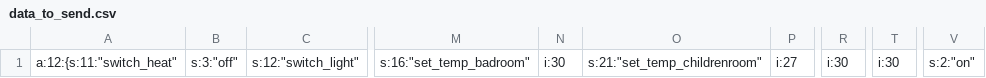
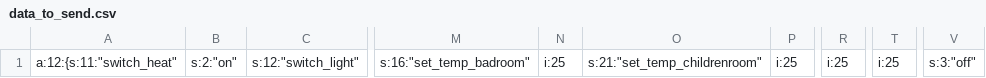
Before and after one commit to vadim010975/web_interface, a CSV file: php/data_to_send.csv, drawn as a sheet; only a part is shown, gaps mark what is left out; the diff names each change by its address in the sheet, - before the commit and + after, or states it on an @@ line.

```diff
--- a/php/data_to_send.csv
+++ b/php/data_to_send.csv
-B1: s:3:"off"
+B1: s:2:"on"
-N1: i:30
+N1: i:25
-P1: i:27
+P1: i:25
-R1: i:30
+R1: i:25
-T1: i:30
+T1: i:25
-V1: s:2:"on"
+V1: s:3:"off"
```
Also changed, not shown: php/received_data.csv, 5 other files.
